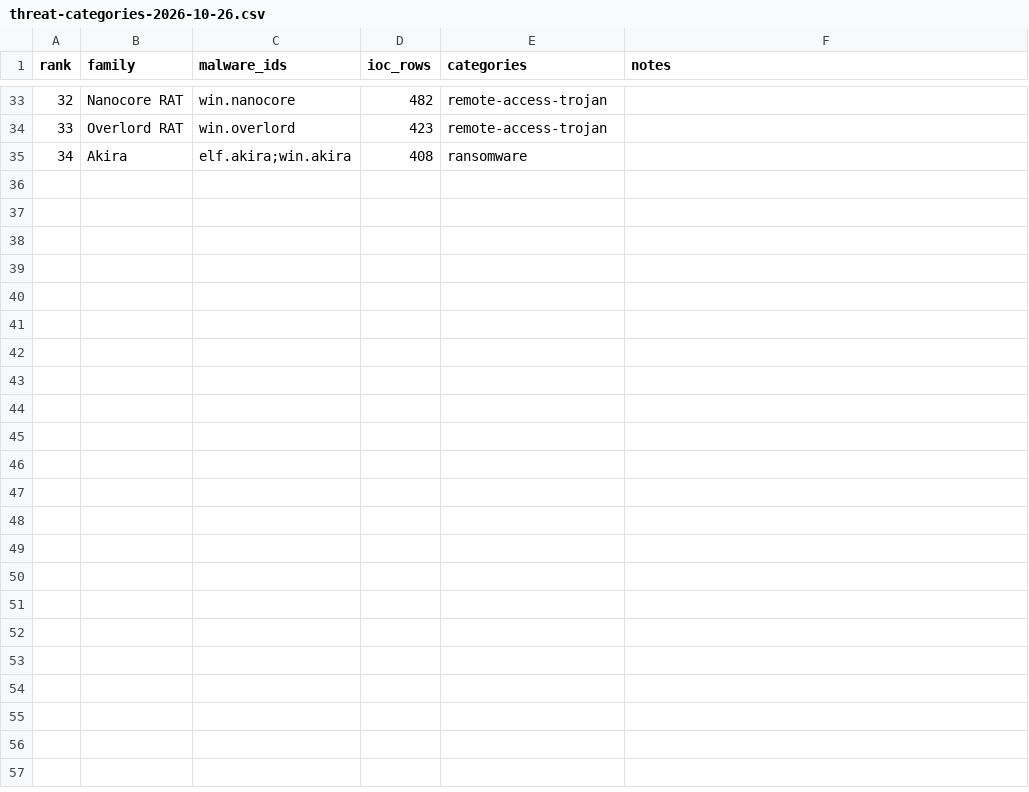
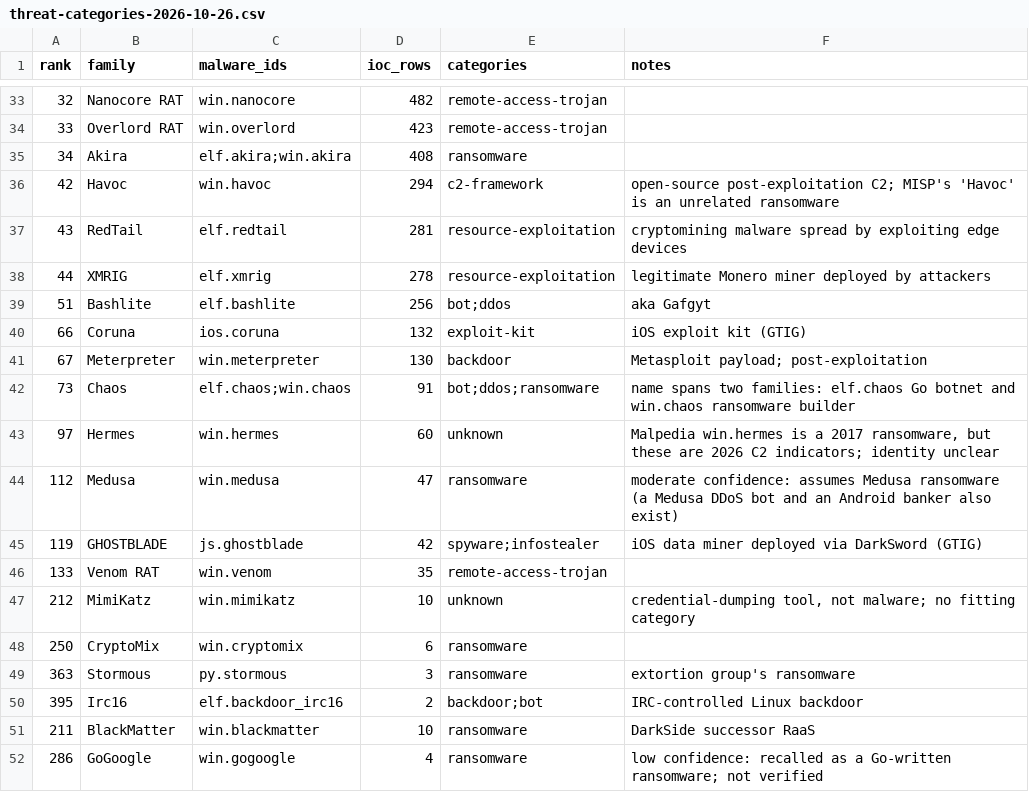
Before and after one commit to arinvandrapu/Cyber-Threat-Intelligence-System, a CSV file: data/reference/threat-categories-2026-10-26.csv, drawn as a sheet; only a part is shown, gaps mark what is left out.

```diff
--- a/data/reference/threat-categories-2026-10-26.csv
+++ b/data/reference/threat-categories-2026-10-26.csv
@@ -35 +35,18 @@ rank,family,malware_ids,ioc_rows,categories,notes
 34,Akira,elf.akira;win.akira,408,ransomware,
+42,Havoc,win.havoc,294,c2-framework,open-source post-exploitation C2; MISP's 'Havoc' is an unrelated ransomware
+43,RedTail,elf.redtail,281,resource-exploitation,cryptomining malware spread by exploiting edge devices
+44,XMRIG,elf.xmrig,278,resource-exploitation,legitimate Monero miner deployed by attackers
+51,Bashlite,elf.bashlite,256,bot;ddos,aka Gafgyt
+66,Coruna,ios.coruna,132,exploit-kit,iOS exploit kit (GTIG)
+67,Meterpreter,win.meterpreter,130,backdoor,Metasploit payload; post-exploitation
+73,Chaos,elf.chaos;win.chaos,91,bot;ddos;ransomware,name spans two families: elf.chaos Go botnet and win.chaos ransomware builder
+97,Hermes,win.hermes,60,unknown,"Malpedia win.hermes is a 2017 ransomware, but these are 2026 C2 indicators; identity unclear"
+112,Medusa,win.medusa,47,ransomware,moderate confidence: assumes Medusa ransomware (a Medusa DDoS bot and an Android banker also exist)
+119,GHOSTBLADE,js.ghostblade,42,spyware;infostealer,iOS data miner deployed via DarkSword (GTIG)
+133,Venom RAT,win.venom,35,remote-access-trojan,
+212,MimiKatz,win.mimikatz,10,unknown,"credential-dumping tool, not malware; no fitting category"
+250,CryptoMix,win.cryptomix,6,ransomware,
+363,Stormous,py.stormous,3,ransomware,extortion group's ransomware
+395,Irc16,elf.backdoor_irc16,2,backdoor;bot,IRC-controlled Linux backdoor
+211,BlackMatter,win.blackmatter,10,ransomware,DarkSide successor RaaS
+286,GoGoogle,win.gogoogle,4,ransomware,low confidence: recalled as a Go-written ransomware; not verified
```
Also changed, not shown: 6 other files.
